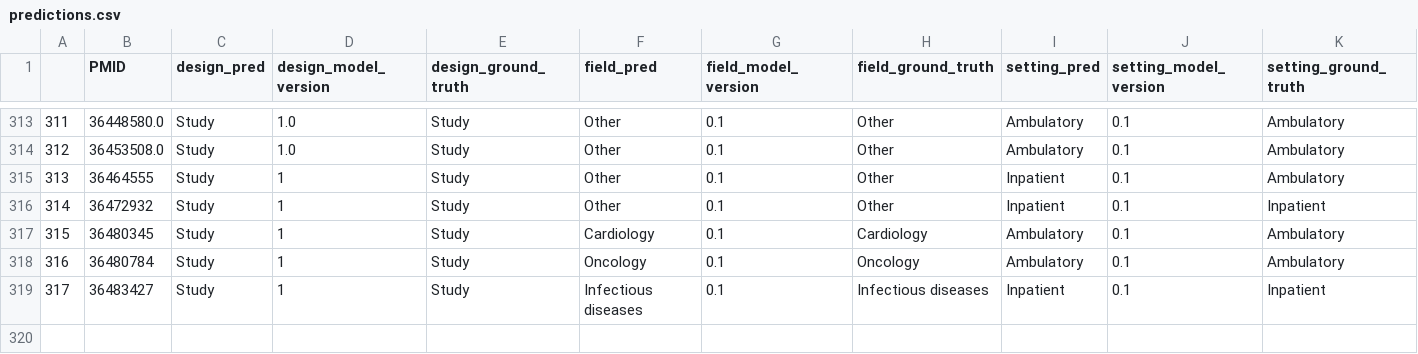
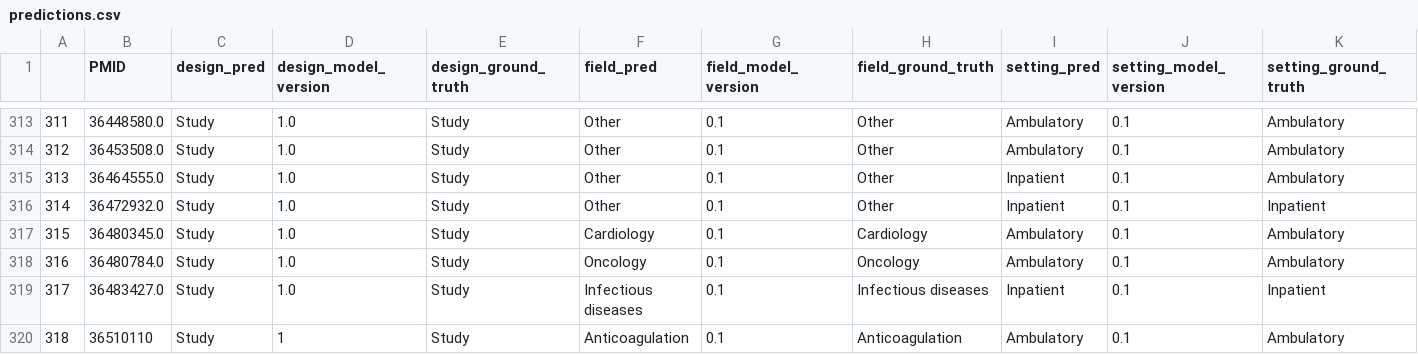
Before and after one commit to urppchusj/impactpharmacie, a CSV file: data/second_gen/predictions.csv, drawn as a sheet; only a part is shown, gaps mark what is left out.

```diff
--- a/data/second_gen/predictions.csv
+++ b/data/second_gen/predictions.csv
@@ -314,6 +314,7 @@
 312,36453508.0,Study,1.0,Study,Other,0.1,Other,Ambulatory,0.1,Ambulatory
-313,36464555,Study,1,Study,Other,0.1,Other,Inpatient,0.1,Ambulatory
-314,36472932,Study,1,Study,Other,0.1,Other,Inpatient,0.1,Inpatient
-315,36480345,Study,1,Study,Cardiology,0.1,Cardiology,Ambulatory,0.1,Ambulatory
-316,36480784,Study,1,Study,Oncology,0.1,Oncology,Ambulatory,0.1,Ambulatory
-317,36483427,Study,1,Study,Infectious diseases,0.1,Infectious diseases,Inpatient,0.1,Inpatient
+313,36464555.0,Study,1.0,Study,Other,0.1,Other,Inpatient,0.1,Ambulatory
+314,36472932.0,Study,1.0,Study,Other,0.1,Other,Inpatient,0.1,Inpatient
+315,36480345.0,Study,1.0,Study,Cardiology,0.1,Cardiology,Ambulatory,0.1,Ambulatory
+316,36480784.0,Study,1.0,Study,Oncology,0.1,Oncology,Ambulatory,0.1,Ambulatory
+317,36483427.0,Study,1.0,Study,Infectious diseases,0.1,Infectious diseases,Inpatient,0.1,Inpatient
+318,36510110,Study,1,Study,Anticoagulation,0.1,Anticoagulation,Ambulatory,0.1,Ambulatory
```
Also changed, not shown: data/second_gen/extraction_log.csv, 2 other files.
